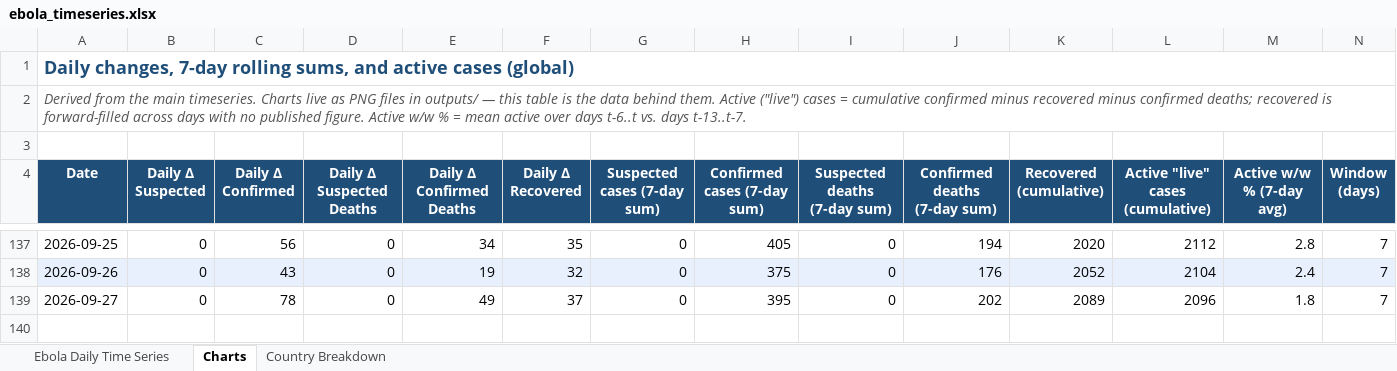
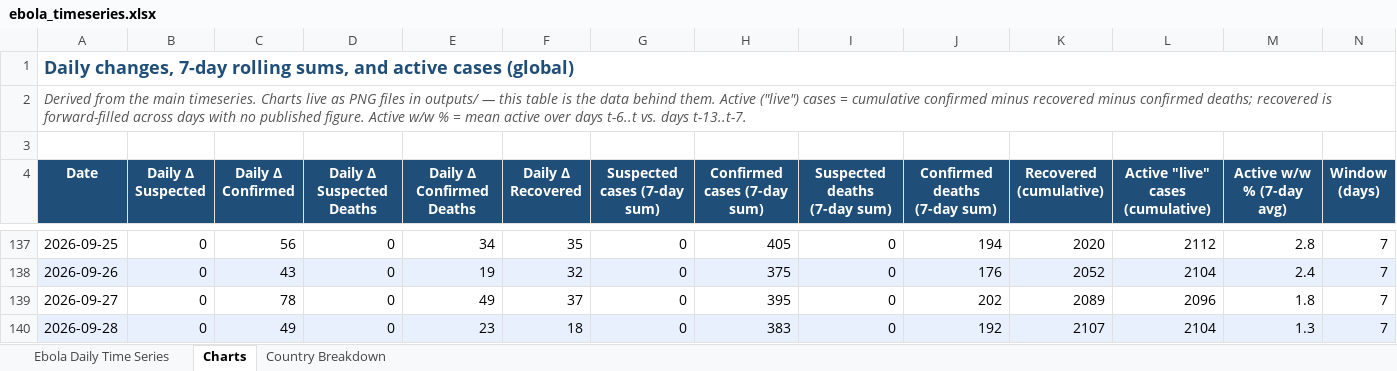
Before and after one commit to webbegole/ebola-bundibugyo-tracker-2026, an Excel workbook: outputs/ebola_timeseries.xlsx, sheet Charts, drawn as a sheet; only a part is shown, gaps mark what is left out; values as stored, in another font and other column widths than the file's, no borders; the diff names each change by its address in the sheet, - before the commit and + after, or states it on an @@ line.

```diff
--- a/outputs/ebola_timeseries.xlsx (sheet Charts)
+++ b/outputs/ebola_timeseries.xlsx (sheet Charts)
+row 140: 2026-09-28 | 0 | 49 | 0 | 23 | 18 | 0 | 383 | 0 | 192 | 2107 | 2104 | 1.3 | 7
```
Also changed, not shown: sheet Country Breakdown, sheet Ebola Daily Time Series, 8 other files.
